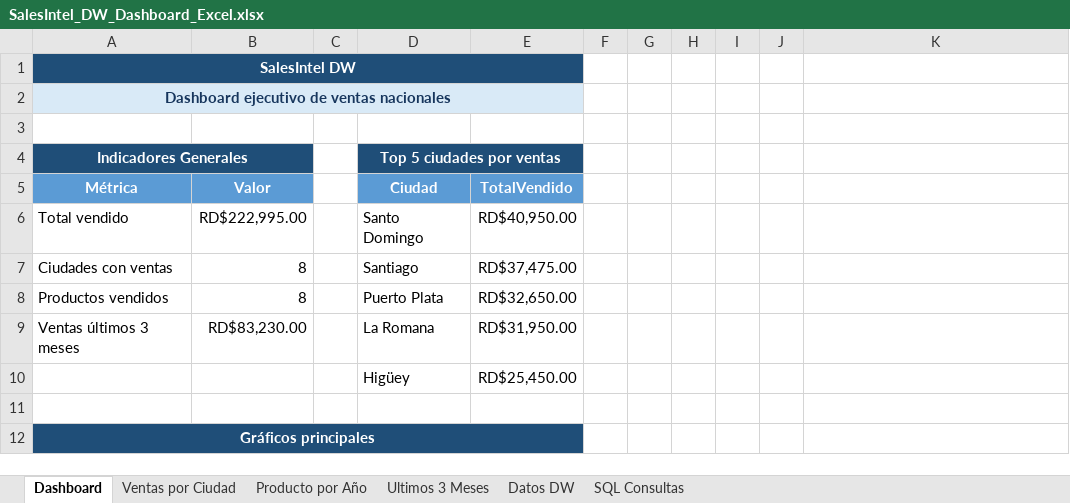
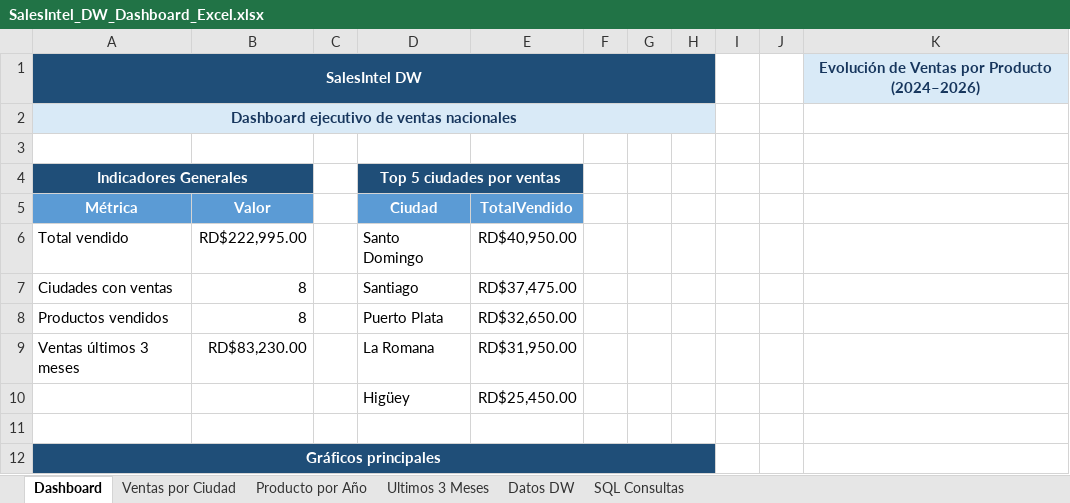
Before and after one commit to Jairo0811/SalesIntel-DW, an Excel workbook: excel/SalesIntel_DW_Dashboard_Excel.xlsx, sheet Dashboard, drawn as a sheet; values as stored, in another font and other column widths than the file's, no borders; charts and pictures not drawn; the diff names each change by its address in the sheet, - before the commit and + after, or states it on an @@ line.

Commit message:
chore(excel): polish SalesIntel dashboard

```diff
--- a/excel/SalesIntel_DW_Dashboard_Excel.xlsx (sheet Dashboard)
+++ b/excel/SalesIntel_DW_Dashboard_Excel.xlsx (sheet Dashboard)
-A1:E1 merged
+A1:H1 merged
-K1: (empty)
+K1: Evolución de Ventas por Producto (2024–2026)
-K1 fill: none
+K1 fill: #D9EAF7
-A2:E2 merged
+A2:H2 merged
-A12:E12 merged
+A12:H12 merged
```
Also changed, not shown: charts or pictures.
